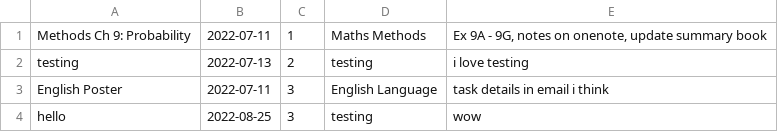
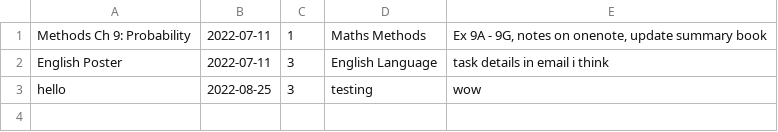
Before and after one commit to p3ngy/SAT, a CSV file: data/users/dev/tasks.csv, drawn as a sheet; the diff names each change by its address in the sheet, - before the commit and + after, or states it on an @@ line.

```diff
--- a/data/users/dev/tasks.csv
+++ b/data/users/dev/tasks.csv
-row 2: testing | 2022-07-13 | 2 | testing | i love testing
```
Also changed, not shown: data/users/dev/events.csv, 6 other files.
